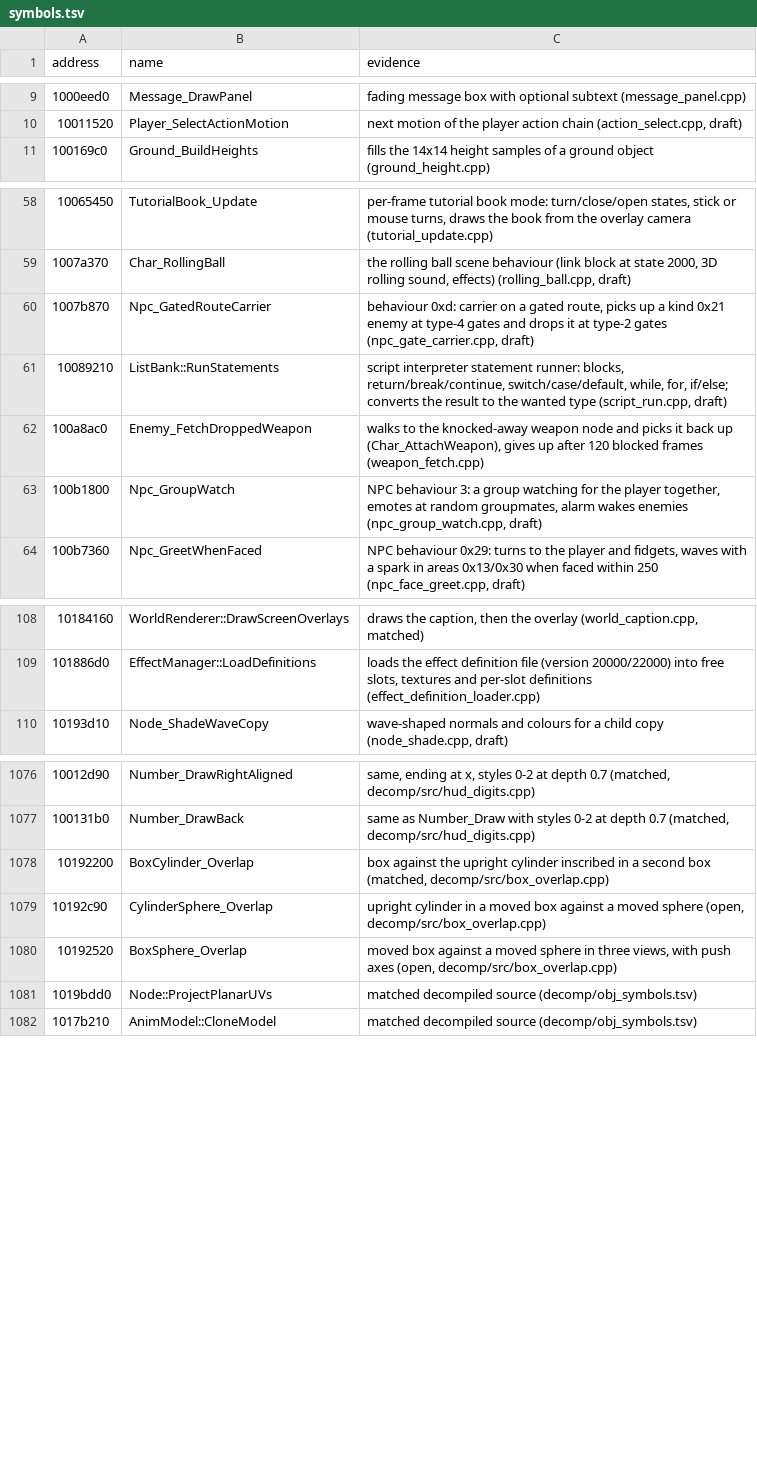
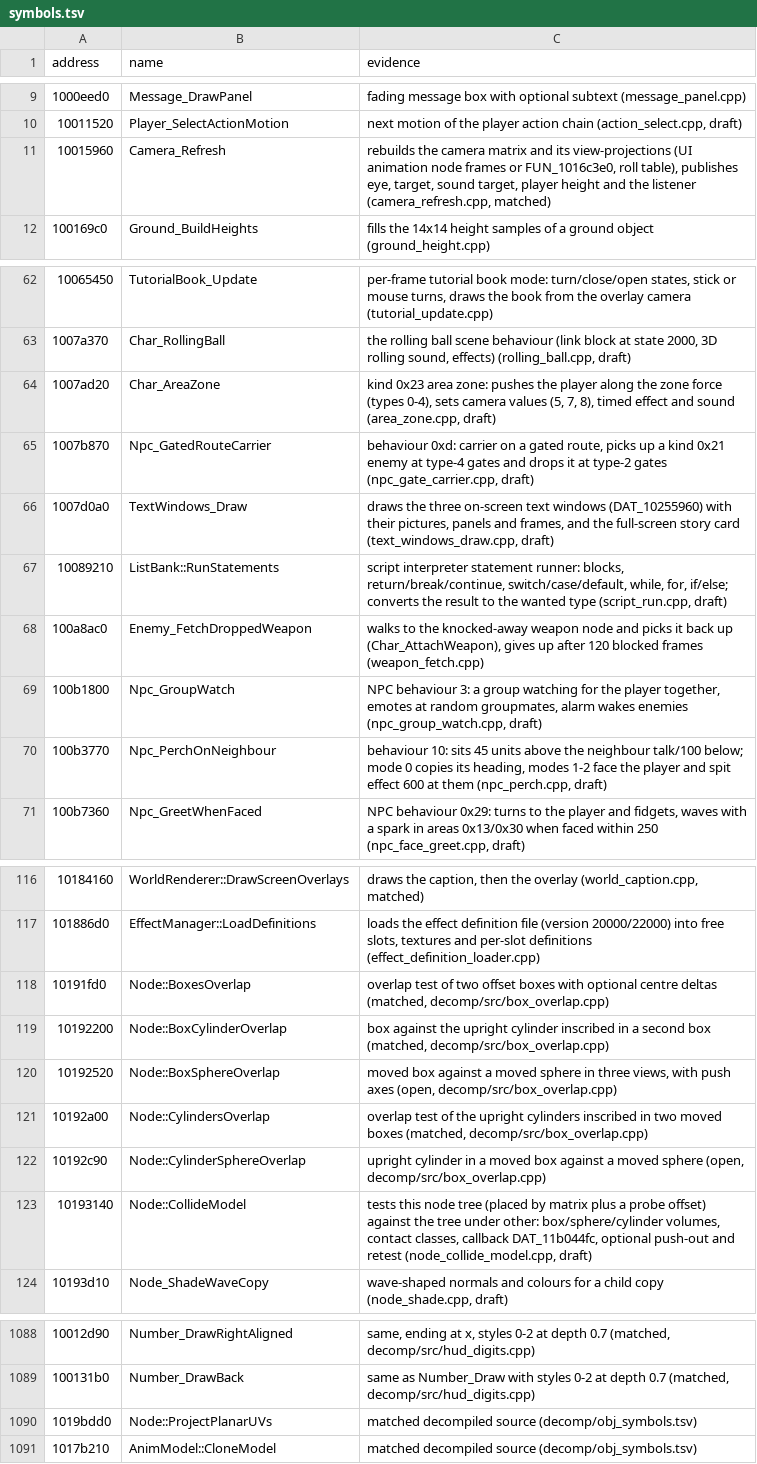
Before and after one commit to ObeseCatLord/Gurumin-Decompilation, a TSV file: symbols.tsv, drawn as a sheet; only a part is shown, gaps mark what is left out; removed rows and columns are numbered as before the commit, all else as after; the diff covers the shown part only; the diff names each change by its address in the sheet, - before the commit and + after, or states it on an @@ line.

```diff
--- a/symbols.tsv
+++ b/symbols.tsv
+row 11: 10015960 | Camera_Refresh | rebuilds the camera matrix and its view-projections (UI animation node frames or FUN_1016c3e0, roll table), publishes eye, target, sound target, player height and the listener (camera_refresh.cpp, matched)
+row 64: 1007ad20 | Char_AreaZone | kind 0x23 area zone: pushes the player along the zone force (types 0-4), sets camera values (5, 7, 8), timed effect and sound (area_zone.cpp, draft)
+row 66: 1007d0a0 | TextWindows_Draw | draws the three on-screen text windows (DAT_10255960) with their pictures, panels and frames, and the full-screen story card (text_windows_draw.cpp, draft)
+row 70: 100b3770 | Npc_PerchOnNeighbour | behaviour 10: sits 45 units above the neighbour talk/100 below; mode 0 copies its heading, modes 1-2 face the player and spit effect 600 at them (npc_perch.cpp, draft)
+row 118: 10191fd0 | Node::BoxesOverlap | overlap test of two offset boxes with optional centre deltas (matched, decomp/src/box_overlap.cpp)
+row 119: 10192200 | Node::BoxCylinderOverlap | box against the upright cylinder inscribed in a second box (matched, decomp/src/box_overlap.cpp)
+row 120: 10192520 | Node::BoxSphereOverlap | moved box against a moved sphere in three views, with push axes (open, decomp/src/box_overlap.cpp)
+row 121: 10192a00 | Node::CylindersOverlap | overlap test of the upright cylinders inscribed in two moved boxes (matched, decomp/src/box_overlap.cpp)
+row 122: 10192c90 | Node::CylinderSphereOverlap | upright cylinder in a moved box against a moved sphere (open, decomp/src/box_overlap.cpp)
+row 123: 10193140 | Node::CollideModel | tests this node tree (placed by matrix plus a probe offset) against the tree under other: box/sphere/cylinder volumes, contact classes, callback DAT_11b044fc, optional push-out and retest (node_collide_model.cpp, draft)
-row 1078: 10192200 | BoxCylinder_Overlap | box against the upright cylinder inscribed in a second box (matched, decomp/src/box_overlap.cpp)
-row 1079: 10192c90 | CylinderSphere_Overlap | upright cylinder in a moved box against a moved sphere (open, decomp/src/box_overlap.cpp)
-row 1080: 10192520 | BoxSphere_Overlap | moved box against a moved sphere in three views, with push axes (open, decomp/src/box_overlap.cpp)
```
Also changed, not shown: 4 added rows and 2 removed rows elsewhere in this file, decomp/obj_symbols.tsv, decomp/open.tsv, 33 other files.
